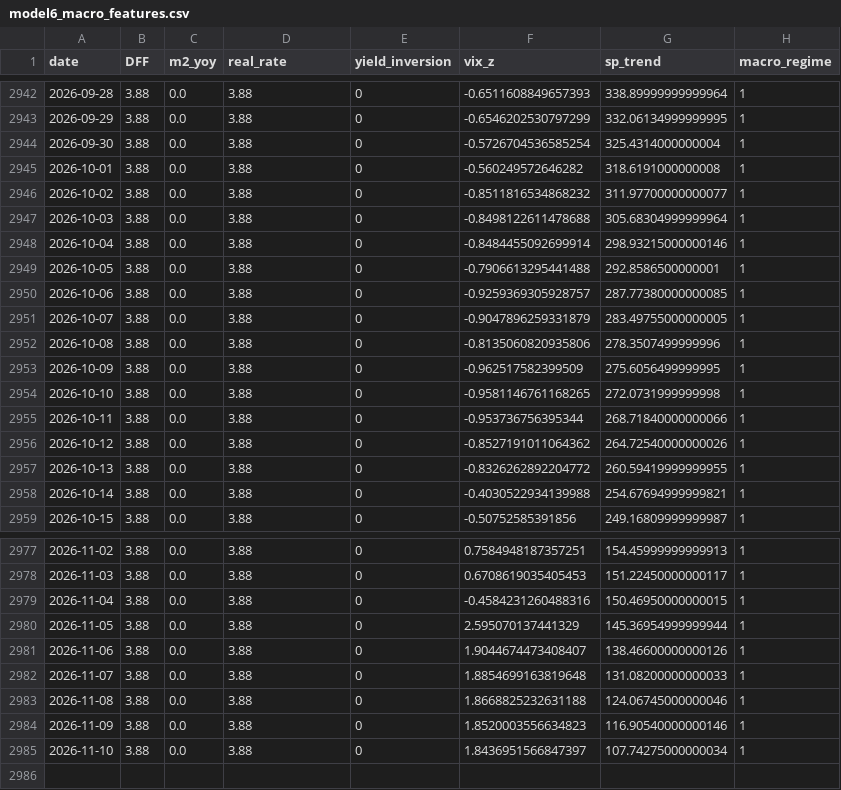
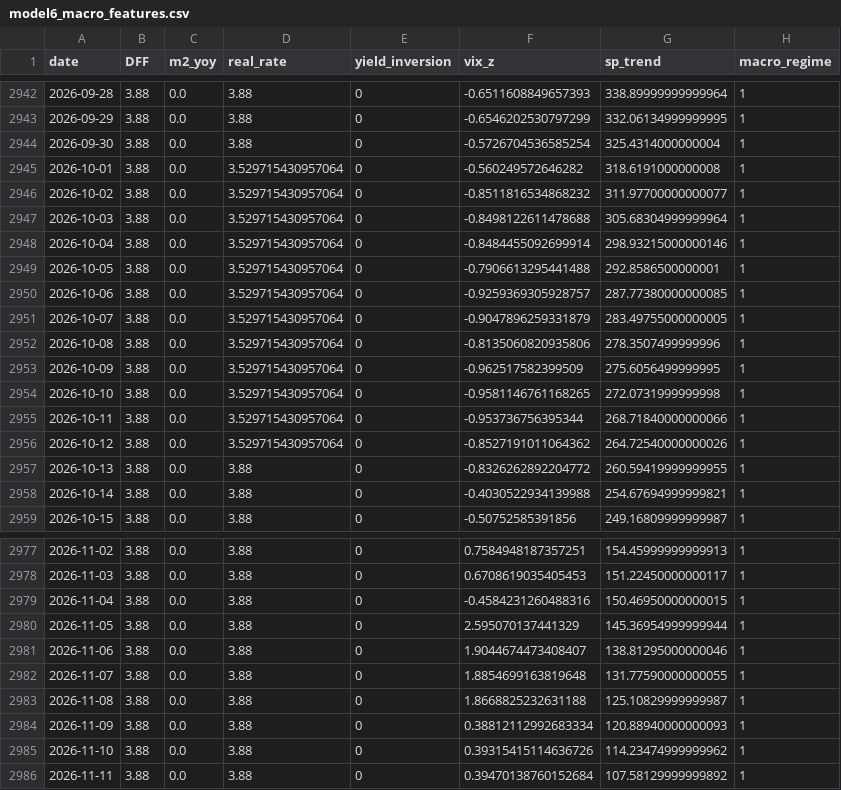
Before and after one commit to manavmax/Bitcoin-Alpha-System, a CSV file: model_6_macro_liquidity/processed/model6_macro_features.csv, drawn as a sheet; only a part is shown, gaps mark what is left out.

```diff
--- a/model_6_macro_liquidity/processed/model6_macro_features.csv
+++ b/model_6_macro_liquidity/processed/model6_macro_features.csv
@@ -2944,14 +2944,14 @@ date,DFF,m2_yoy,real_rate,yield_inversion,vix_z,sp_trend,macro_regime
 2026-09-30,3.88,0.0,3.88,0,-0.5726704536585254,325.4314000000004,1
-2026-10-01,3.88,0.0,3.88,0,-0.560249572646282,318.6191000000008,1
-2026-10-02,3.88,0.0,3.88,0,-0.8511816534868232,311.97700000000077,1
-2026-10-03,3.88,0.0,3.88,0,-0.8498122611478688,305.68304999999964,1
-2026-10-04,3.88,0.0,3.88,0,-0.8484455092699914,298.93215000000146,1
-2026-10-05,3.88,0.0,3.88,0,-0.7906613295441488,292.8586500000001,1
-2026-10-06,3.88,0.0,3.88,0,-0.9259369305928757,287.77380000000085,1
-2026-10-07,3.88,0.0,3.88,0,-0.9047896259331879,283.49755000000005,1
-2026-10-08,3.88,0.0,3.88,0,-0.8135060820935806,278.3507499999996,1
-2026-10-09,3.88,0.0,3.88,0,-0.962517582399509,275.6056499999995,1
-2026-10-10,3.88,0.0,3.88,0,-0.9581146761168265,272.0731999999998,1
-2026-10-11,3.88,0.0,3.88,0,-0.953736756395344,268.71840000000066,1
-2026-10-12,3.88,0.0,3.88,0,-0.8527191011064362,264.72540000000026,1
+2026-10-01,3.88,0.0,3.529715430957064,0,-0.560249572646282,318.6191000000008,1
+2026-10-02,3.88,0.0,3.529715430957064,0,-0.8511816534868232,311.97700000000077,1
+2026-10-03,3.88,0.0,3.529715430957064,0,-0.8498122611478688,305.68304999999964,1
+2026-10-04,3.88,0.0,3.529715430957064,0,-0.8484455092699914,298.93215000000146,1
+2026-10-05,3.88,0.0,3.529715430957064,0,-0.7906613295441488,292.8586500000001,1
+2026-10-06,3.88,0.0,3.529715430957064,0,-0.9259369305928757,287.77380000000085,1
+2026-10-07,3.88,0.0,3.529715430957064,0,-0.9047896259331879,283.49755000000005,1
+2026-10-08,3.88,0.0,3.529715430957064,0,-0.8135060820935806,278.3507499999996,1
+2026-10-09,3.88,0.0,3.529715430957064,0,-0.962517582399509,275.6056499999995,1
+2026-10-10,3.88,0.0,3.529715430957064,0,-0.9581146761168265,272.0731999999998,1
+2026-10-11,3.88,0.0,3.529715430957064,0,-0.953736756395344,268.71840000000066,1
+2026-10-12,3.88,0.0,3.529715430957064,0,-0.8527191011064362,264.72540000000026,1
 2026-10-13,3.88,0.0,3.88,0,-0.8326262892204772,260.59419999999955,1
@@ -2980,6 +2980,7 @@ date,DFF,m2_yoy,real_rate,yield_inversion,vix_z,sp_trend,macro_regime
 2026-11-05,3.88,0.0,3.88,0,2.595070137441329,145.36954999999944,1
-2026-11-06,3.88,0.0,3.88,0,1.9044674473408407,138.46600000000126,1
-2026-11-07,3.88,0.0,3.88,0,1.8854699163819648,131.08200000000033,1
-2026-11-08,3.88,0.0,3.88,0,1.8668825232631188,124.06745000000046,1
-2026-11-09,3.88,0.0,3.88,0,1.8520003556634823,116.90540000000146,1
-2026-11-10,3.88,0.0,3.88,0,1.8436951566847397,107.74275000000034,1
+2026-11-06,3.88,0.0,3.88,0,1.9044674473408407,138.81295000000046,1
+2026-11-07,3.88,0.0,3.88,0,1.8854699163819648,131.77590000000055,1
+2026-11-08,3.88,0.0,3.88,0,1.8668825232631188,125.10829999999987,1
+2026-11-09,3.88,0.0,3.88,0,0.38812112992683334,120.88940000000093,1
+2026-11-10,3.88,0.0,3.88,0,0.39315415114636726,114.23474999999962,1
+2026-11-11,3.88,0.0,3.88,0,0.39470138760152684,107.58129999999892,1
```
Also changed, not shown: model_1_price_dynamics/data_raw/btc_1d_2018_2025.csv, model_2_volatility_risk/processed/model2_volatility_features.csv, 47 other files.
